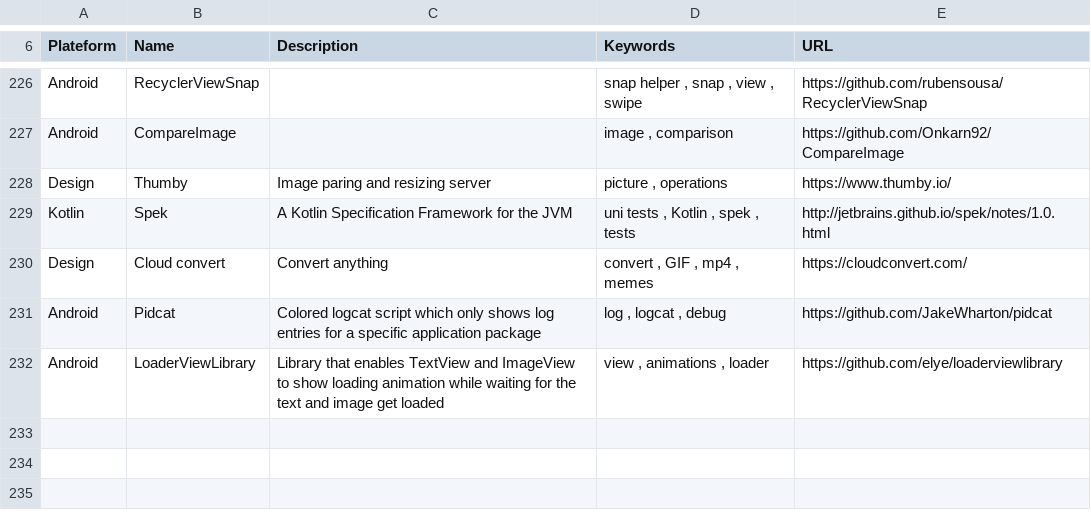
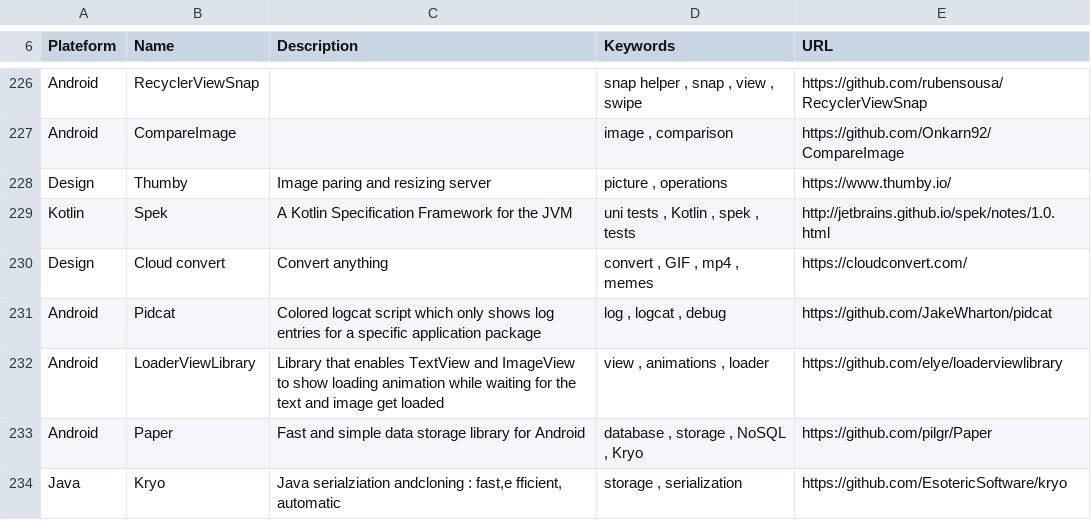
Before and after one commit to vaginessa/Tips-n-tools, a CSV file: libz/Tips-n-tools_Libraries.csv, drawn as a sheet; only a part is shown, gaps mark what is left out; the diff names each change by its address in the sheet, - before the commit and + after, or states it on an @@ line.

Commit message:
chore: add references to serialization and storage tools - Kryo and Paper

```diff
--- a/libz/Tips-n-tools_Libraries.csv
+++ b/libz/Tips-n-tools_Libraries.csv
+row 233: Android | Paper | Fast and simple data storage library for Android | database , storage , NoSQL , Kryo | https://github.com/pilgr/Paper
+row 234: Java | Kryo | Java serialziation andcloning : fast,e fficient, automatic | storage , serialization | https://github.com/EsotericSoftware/kryo
```
Also changed, not shown: 3 other files.
